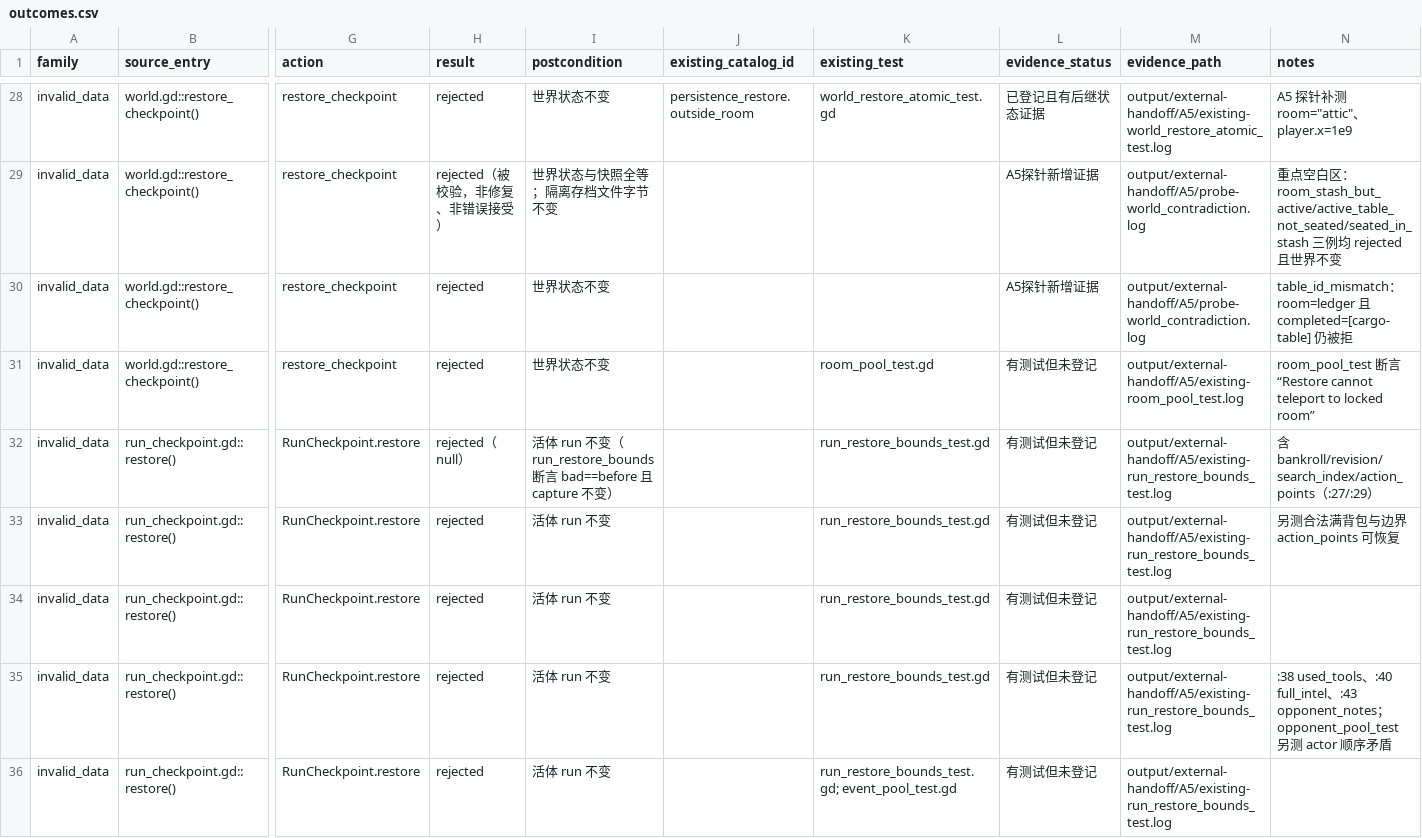
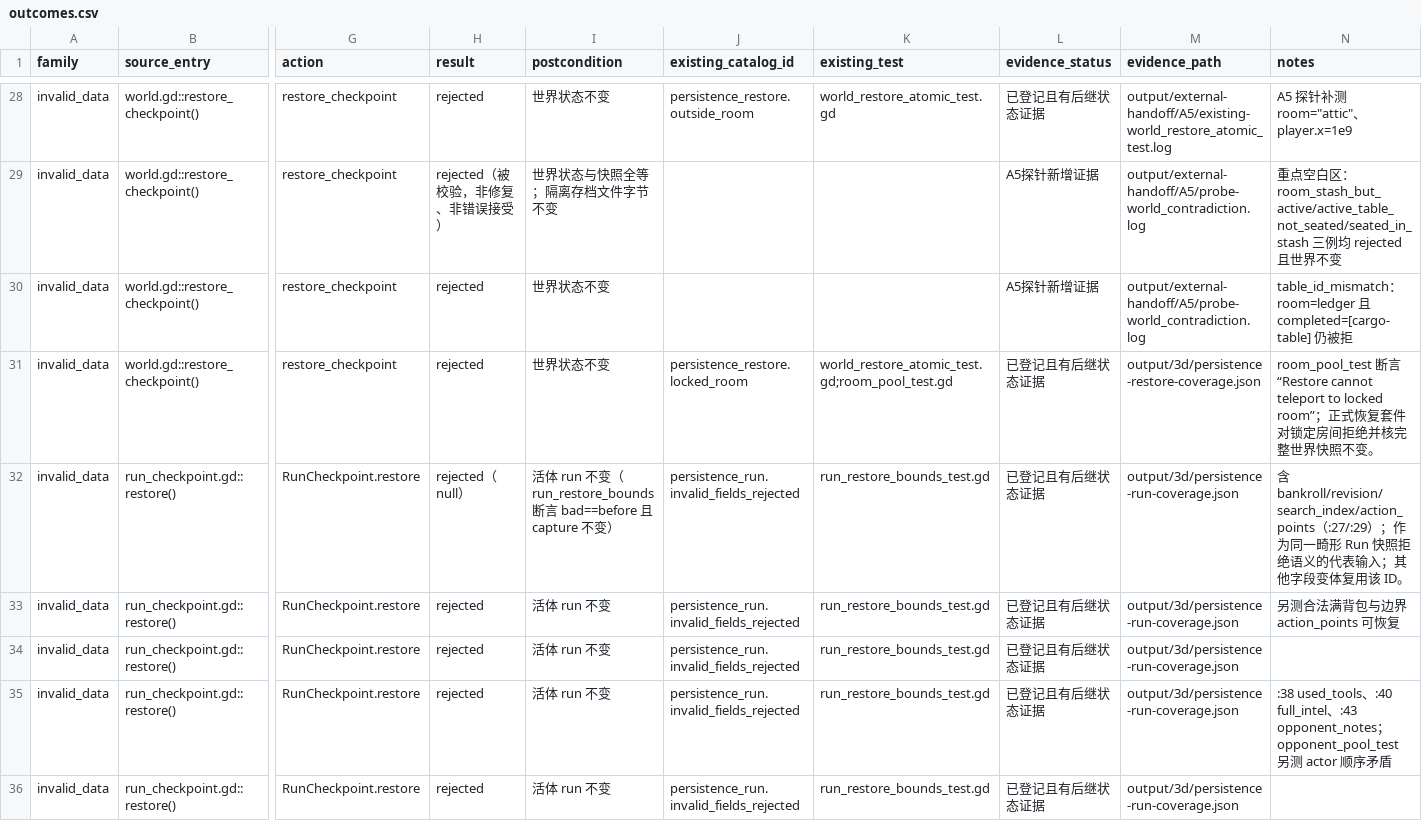
Before and after one commit to spring10-15/Texas-pub, a CSV file: docs/3d-production/external-handoff/A5-persistence-audit/outcomes.csv, drawn as a sheet; only a part is shown, gaps mark what is left out; the diff covers the shown part only; the diff names each change by its address in the sheet, - before the commit and + after, or states it on an @@ line.

Commit message:
Map persistence audits to existing outcomes

```diff
--- a/docs/3d-production/external-handoff/A5-persistence-audit/outcomes.csv
+++ b/docs/3d-production/external-handoff/A5-persistence-audit/outcomes.csv
-J31 (existing_catalog_id): (empty)
+J31 (existing_catalog_id): persistence_restore.locked_room
-K31 (existing_test): room_pool_test.gd
+K31 (existing_test): world_restore_atomic_test.gd;room_pool_test.gd
-L31:L36 (evidence_status): 有测试但未登记
+L31:L36 (evidence_status): 已登记且有后继状态证据
-M31 (evidence_path): output/external-handoff/A5/existing-room_pool_test.log
+M31 (evidence_path): output/3d/persistence-restore-coverage.json
-N31 (notes): …locked room”
+N31 (notes): …locked room”；正式恢复套件对锁定房间拒绝并核完整世界快照不变。
-J32:J36 (existing_catalog_id): (empty)
+J32:J36 (existing_catalog_id): persistence_run.invalid_fields_rejected
-M32:M36 (evidence_path): output/external-handoff/A5/existing-run_restore_bounds_test.log
+M32:M36 (evidence_path): output/3d/persistence-run-coverage.json
-N32 (notes): …:27/:29）
+N32 (notes): …:27/:29）；作为同一畸形 Run 快照拒绝语义的代表输入；其他字段变体复用该 ID。
-K36 (existing_test): run_restore_bounds_test.gd; event_pool_test.gd
+K36 (existing_test): run_restore_bounds_test.gd
```
Also changed, not shown: 29 edited cells elsewhere in this file, 2 other files.
